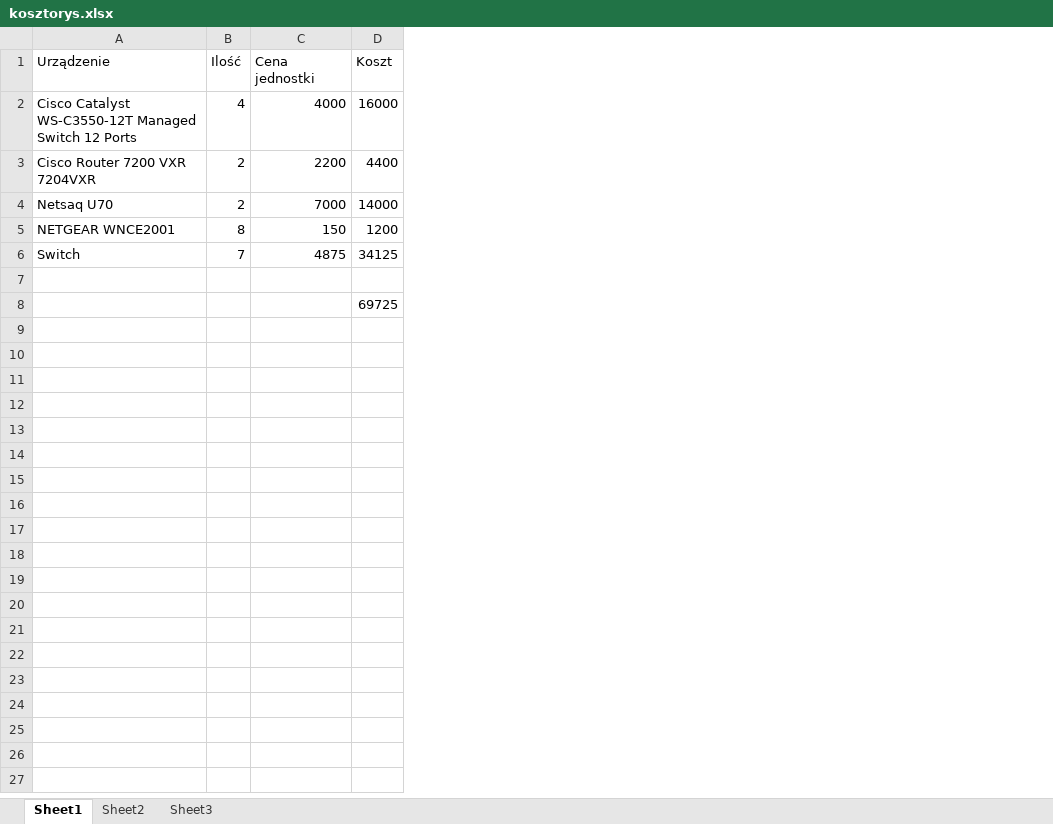
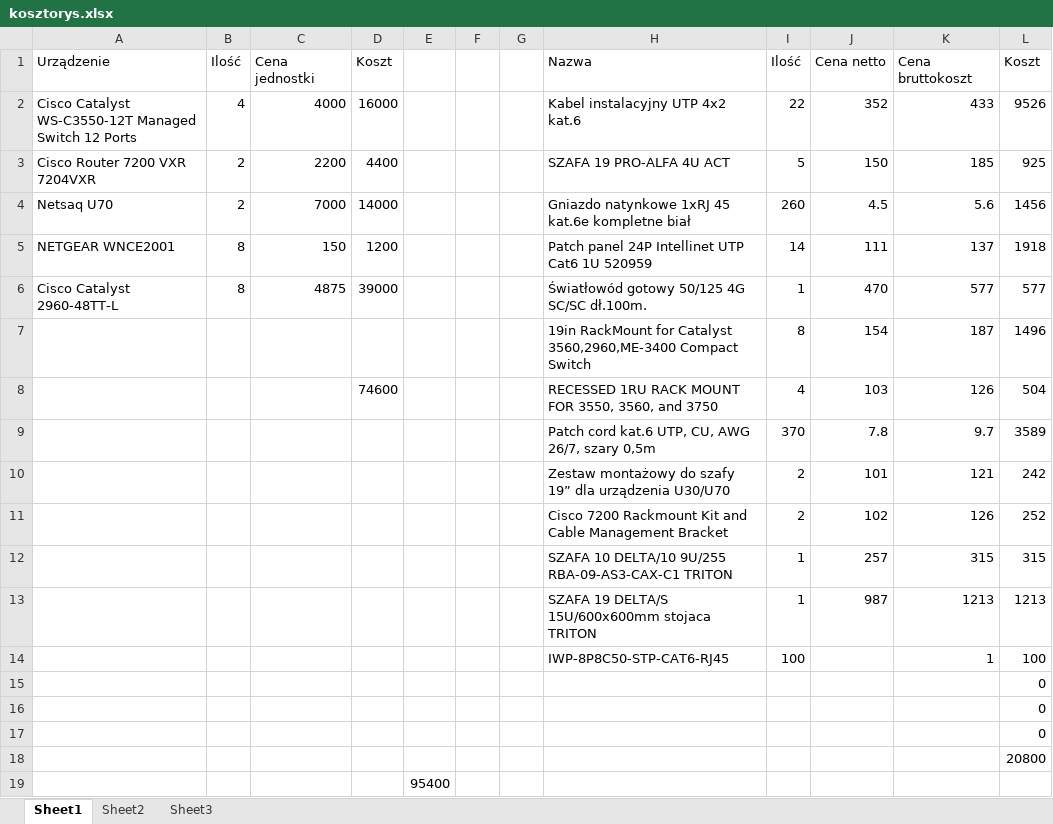
Before and after one commit to 225985/studia, an Excel workbook: technologie-sieciowe-projekt/kosztorys.xlsx, sheet Sheet1, drawn as a sheet; values as stored, in another font and other column widths than the file's, no borders; removed rows and columns are numbered as before the commit, all else as after; the diff names each change by its address in the sheet, - before the commit and + after, or states it on an @@ line.

Commit message:
ts projekt

```diff
--- a/technologie-sieciowe-projekt/kosztorys.xlsx (sheet Sheet1)
+++ b/technologie-sieciowe-projekt/kosztorys.xlsx (sheet Sheet1)
+column E, empty
+column F, empty
+column G, empty
+column H, rows 1-5: Nazwa | Kabel instalacyjny UTP 4x2 kat.6 | SZAFA 19 PRO-ALFA 4U ACT | Gniazdo natynkowe 1xRJ 45 kat.6e kompletne biał | Patch panel 24P Intellinet UTP Cat6 1U 520959; rows 7-8: 19in RackMount for Catalyst 3560,2960,ME-3400 Compact Switch | RECESSED 1RU RACK MOUNT FOR 3550, 3560, and 3750
+column I, rows 1-5: Ilość | 22 | 5 | 260 | 14; rows 7-8: 8 | 4
+column J, rows 1-5: Cena netto | 352 | 150 | 4.5 | 111; rows 7-8: 154 | 103
+column K, rows 1-5: Cena bruttokoszt | 433 | 185 | 5.6 | 137; rows 7-8: 187 | 126
+column L, rows 1-5: Koszt | 9526 | 925 | 1456 | 1918; rows 7-8: 1496 | 504
-row 6: Switch | 7 | 4875 | 34125
+row 6: Cisco Catalyst 2960-48TT-L | 8 | 4875 | 39000 |  |  |  | Światłowód gotowy 50/125 4G SC/SC dł.100m. | 1 | 470 | 577 | 577
-row 7: (empty)
+row 7:  |  |  |  |  |  |  | 19in RackMount for Catalyst 3560,2960,ME-3400 Compact Switch | 8 | 154 | 187 | 1496
-D8: 69725
+D8: 74600
+row 9:  |  |  |  |  |  |  | Patch cord kat.6 UTP, CU, AWG 26/7, szary 0,5m | 370 | 7.8 | 9.7 | 3589
+row 10:  |  |  |  |  |  |  | Zestaw montażowy do szafy 19” dla urządzenia U30/U70 | 2 | 101 | 121 | 242
+row 11:  |  |  |  |  |  |  | Cisco 7200 Rackmount Kit and Cable Management Bracket | 2 | 102 | 126 | 252
+row 12:  |  |  |  |  |  |  | SZAFA 10 DELTA/10 9U/255 RBA-09-AS3-CAX-C1 TRITON | 1 | 257 | 315 | 315
+row 13:  |  |  |  |  |  |  | SZAFA 19 DELTA/S 15U/600x600mm stojaca TRITON | 1 | 987 | 1213 | 1213
+row 14:  |  |  |  |  |  |  | IWP-8P8C50-STP-CAT6-RJ45 | 100 |  | 1 | 100
+row 15:  |  |  |  |  |  |  |  |  |  |  | 0
+row 16:  |  |  |  |  |  |  |  |  |  |  | 0
+row 17:  |  |  |  |  |  |  |  |  |  |  | 0
+row 18:  |  |  |  |  |  |  |  |  |  |  | 20800
+row 19:  |  |  |  | 95400
```
Also changed, not shown: 4 other files.
